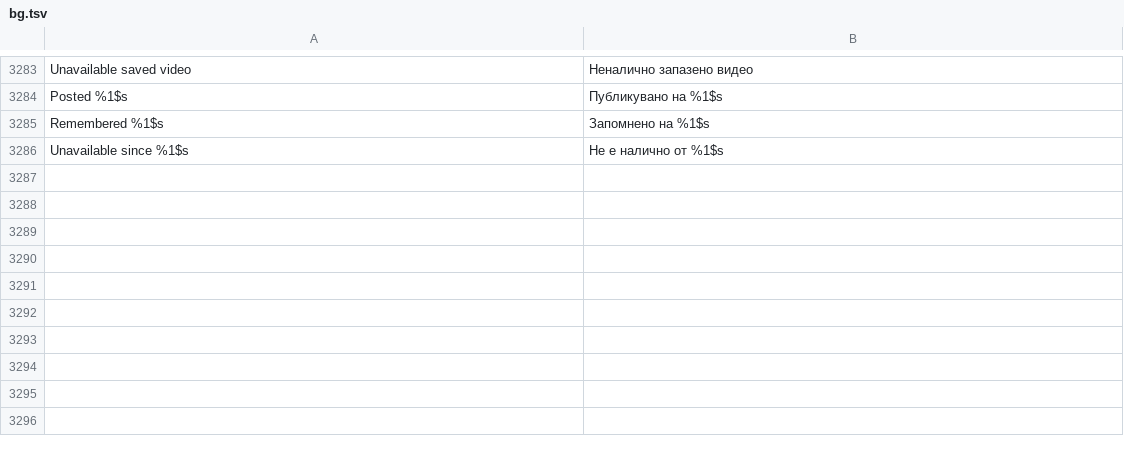
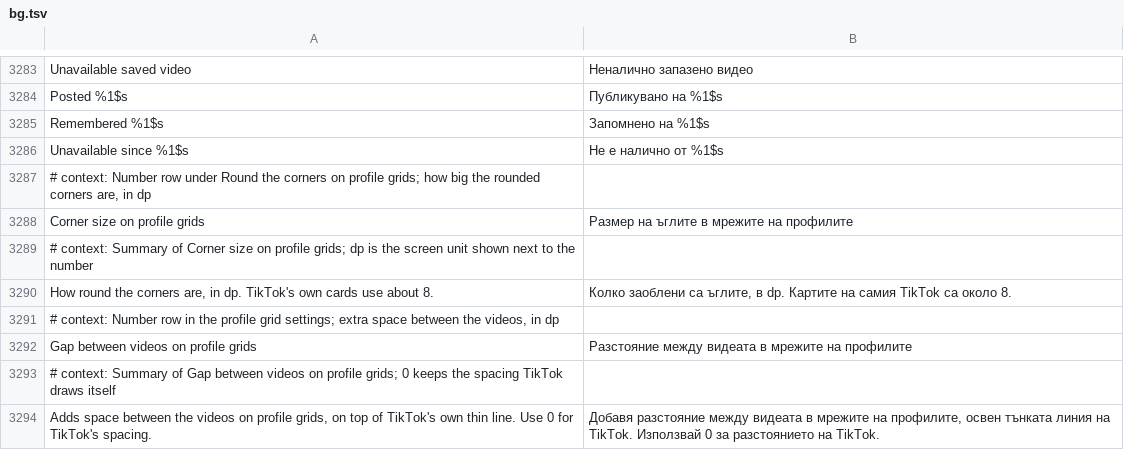
Before and after one commit to SysAdminDoc/HushFeed, a TSV file: extensions/tiktok/src/main/l10n/bg.tsv, drawn as a sheet; only a part is shown, gaps mark what is left out.

```diff
--- a/extensions/tiktok/src/main/l10n/bg.tsv
+++ b/extensions/tiktok/src/main/l10n/bg.tsv
@@ -3286 +3286,9 @@ Remembered %1$s	Запомнено на %1$s
 Unavailable since %1$s	Не е налично от %1$s
+# context: Number row under Round the corners on profile grids; how big the rounded corners are, in dp
+Corner size on profile grids	Размер на ъглите в мрежите на профилите
+# context: Summary of Corner size on profile grids; dp is the screen unit shown next to the number
+How round the corners are, in dp. TikTok's own cards use about 8.	Колко заоблени са ъглите, в dp. Картите на самия TikTok са около 8.
+# context: Number row in the profile grid settings; extra space between the videos, in dp
+Gap between videos on profile grids	Разстояние между видеата в мрежите на профилите
+# context: Summary of Gap between videos on profile grids; 0 keeps the spacing TikTok draws itself
+Adds space between the videos on profile grids, on top of TikTok's own thin line. Use 0 for TikTok's spacing.	Добавя разстояние между видеата в мрежите на профилите, освен тънката линия на TikTok. Използвай 0 за разстоянието на TikTok.
```
Also changed, not shown: extensions/tiktok/src/main/l10n/ar.tsv, extensions/tiktok/src/main/l10n/az.tsv, 31 other files.
